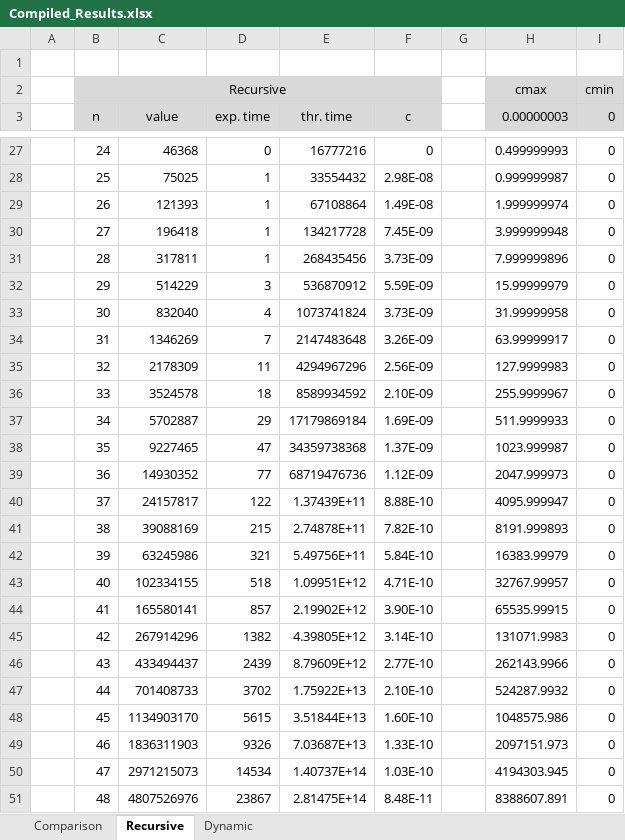
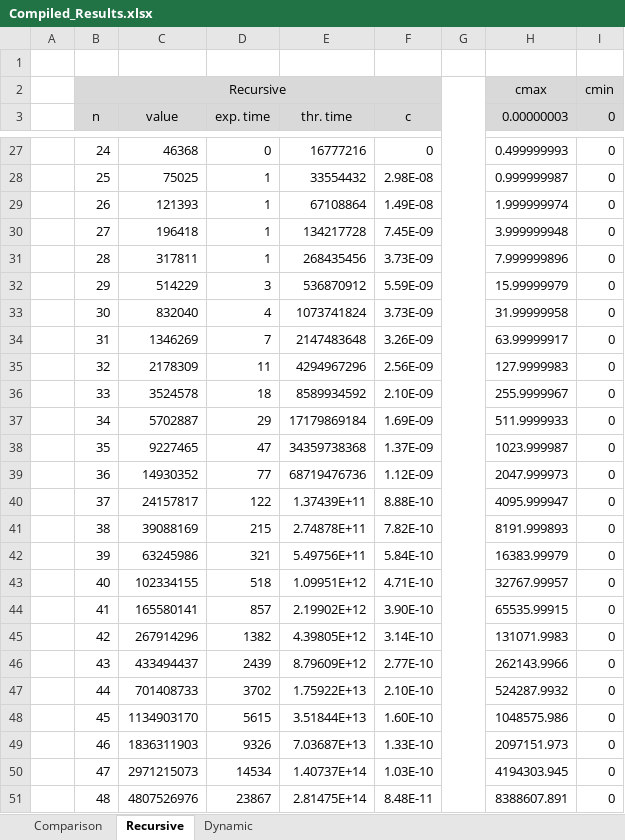
Before and after one commit to Ninjinkai/COT6405_Project, an Excel workbook: Compiled_Results.xlsx, sheet Recursive, drawn as a sheet; only a part is shown, gaps mark what is left out; values as stored, in another font and other column widths than the file's, no borders; charts and pictures not drawn; the diff names each change by its address in the sheet, - before the commit and + after, or states it on an @@ line.

```diff
--- a/Compiled_Results.xlsx (sheet Recursive)
+++ b/Compiled_Results.xlsx (sheet Recursive)
+G2:G53 merged
```
Also changed, not shown: sheet Dynamic, charts or pictures, 2 other files.
